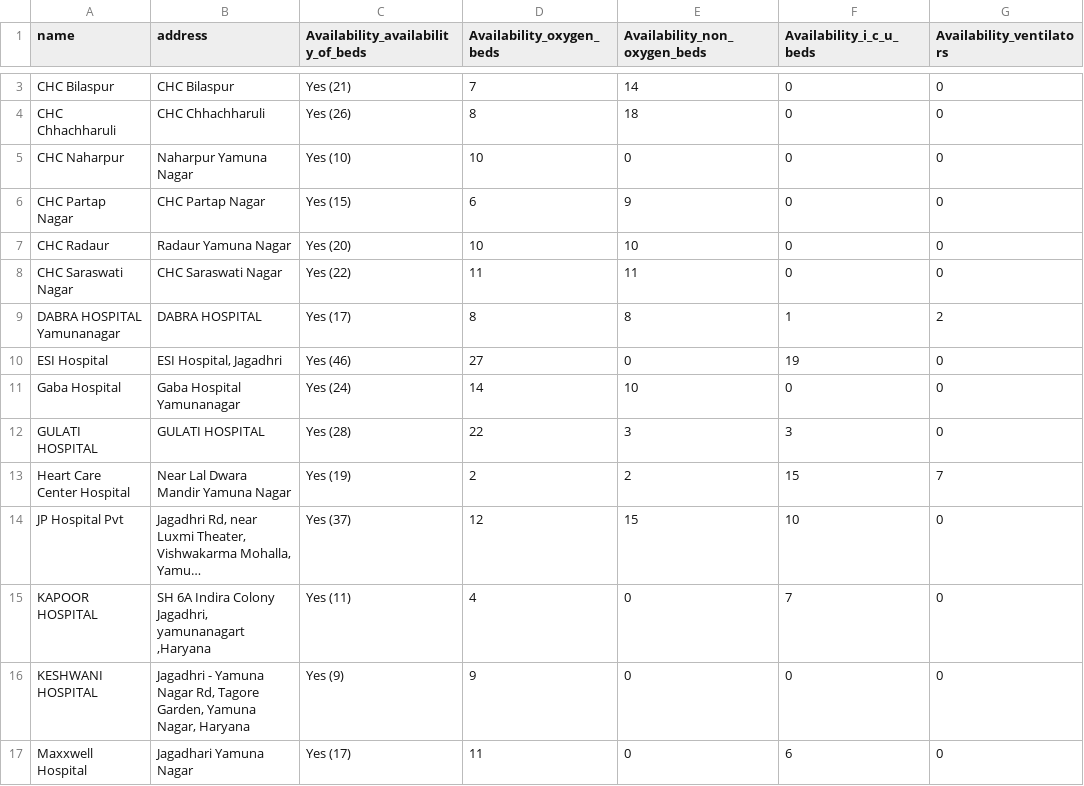
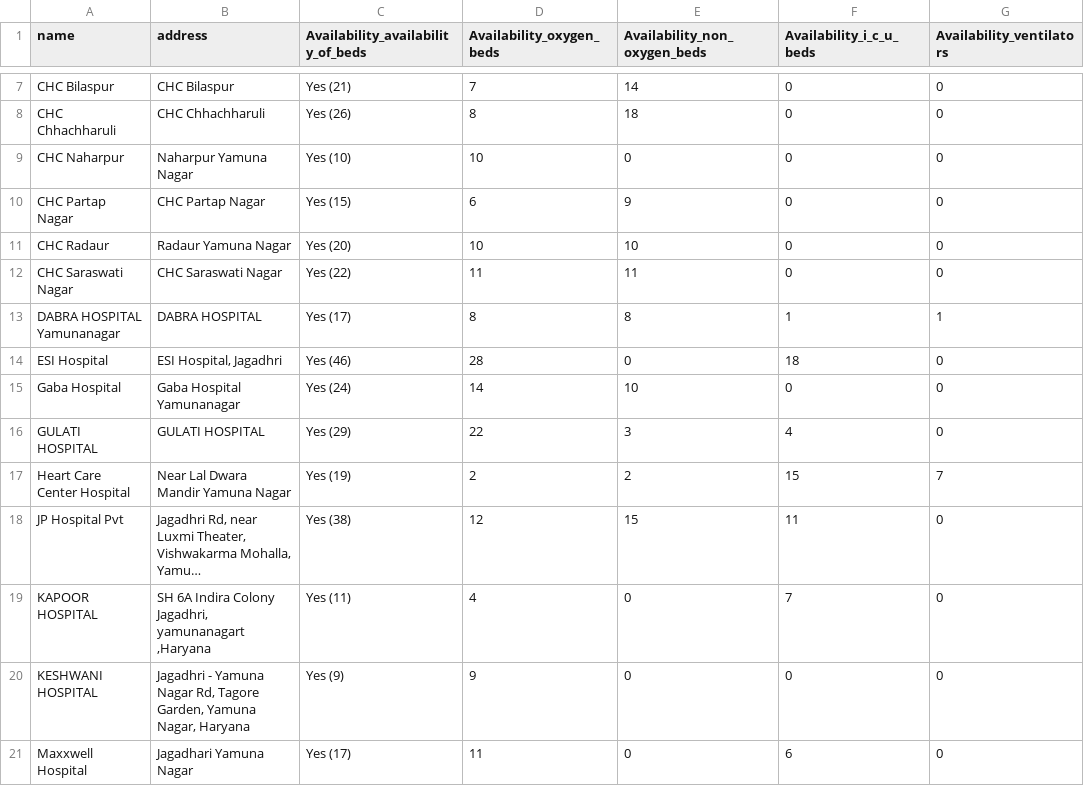
Before and after one commit to gurmanbh/haryana-beds-scraper, a CSV file: data/1970-01-01 00:00.csv, drawn as a sheet; only a part is shown, gaps mark what is left out; long unchanged cells end in …; addresses are those after the commit; the diff covers the shown part only; the diff names each change by its address in the sheet, - before the commit and + after, or states it on an @@ line.

Commit message:
Latest downloaded

```diff
--- a/data/1970-01-01 00:00.csv
+++ b/data/1970-01-01 00:00.csv
-G13 (Availability_ventilators): 2
+G13 (Availability_ventilators): 1
-D14 (Availability_oxygen_beds): 27
+D14 (Availability_oxygen_beds): 28
-F14 (Availability_i_c_u_beds): 19
+F14 (Availability_i_c_u_beds): 18
-C16: Yes (28)
+C16: Yes (29)
-F16 (Availability_i_c_u_beds): 3
+F16 (Availability_i_c_u_beds): 4
-C18: Yes (37)
+C18: Yes (38)
-F18 (Availability_i_c_u_beds): 10
+F18 (Availability_i_c_u_beds): 11
```
Also changed, not shown: 4 added rows, 1 removed row and 16 edited cells elsewhere in this file.
